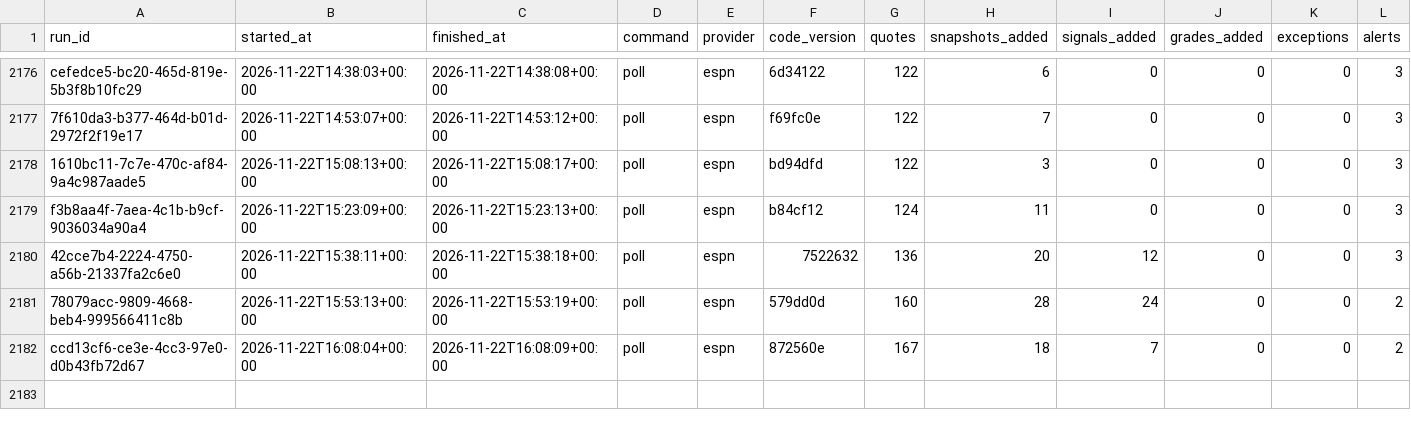
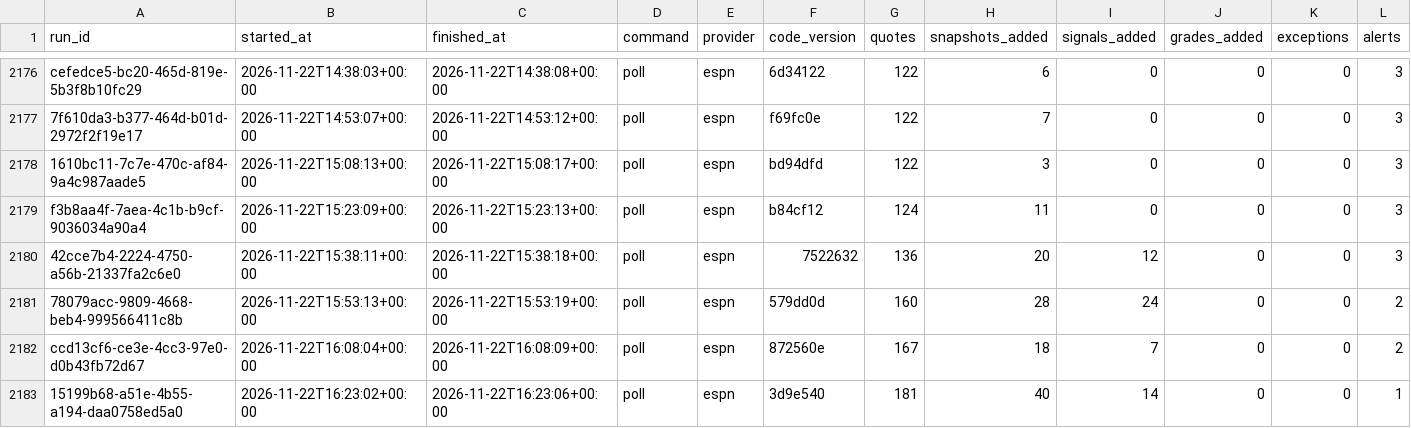
Before and after one commit to EdgeCash/Atlas, a CSV file: tracking/runs.csv, drawn as a sheet; only a part is shown, gaps mark what is left out; rows hold the shown columns only; the diff names each change by its address in the sheet, - before the commit and + after, or states it on an @@ line.

```diff
--- a/tracking/runs.csv
+++ b/tracking/runs.csv
+row 2183: 15199b68-a51e-4b55-a194-daa0758ed5a0 | 2026-11-22T16:23:02+00:00 | 2026-11-22T16:23:06+00:00 | poll | espn | 3d9e540 | 181 | 40 | 14 | 0 | 0 | 1
```
Also changed, not shown: tracking/card_grades.csv, tracking/games.csv, 12 other files.
